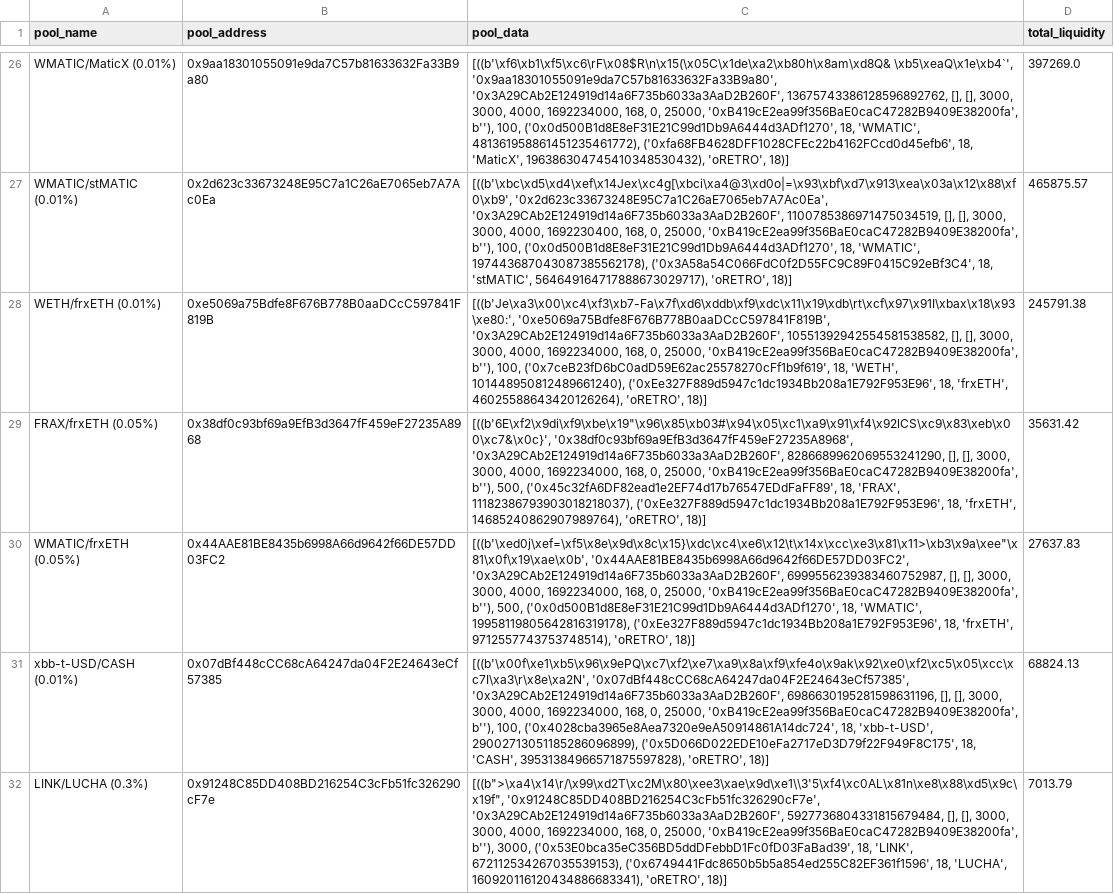
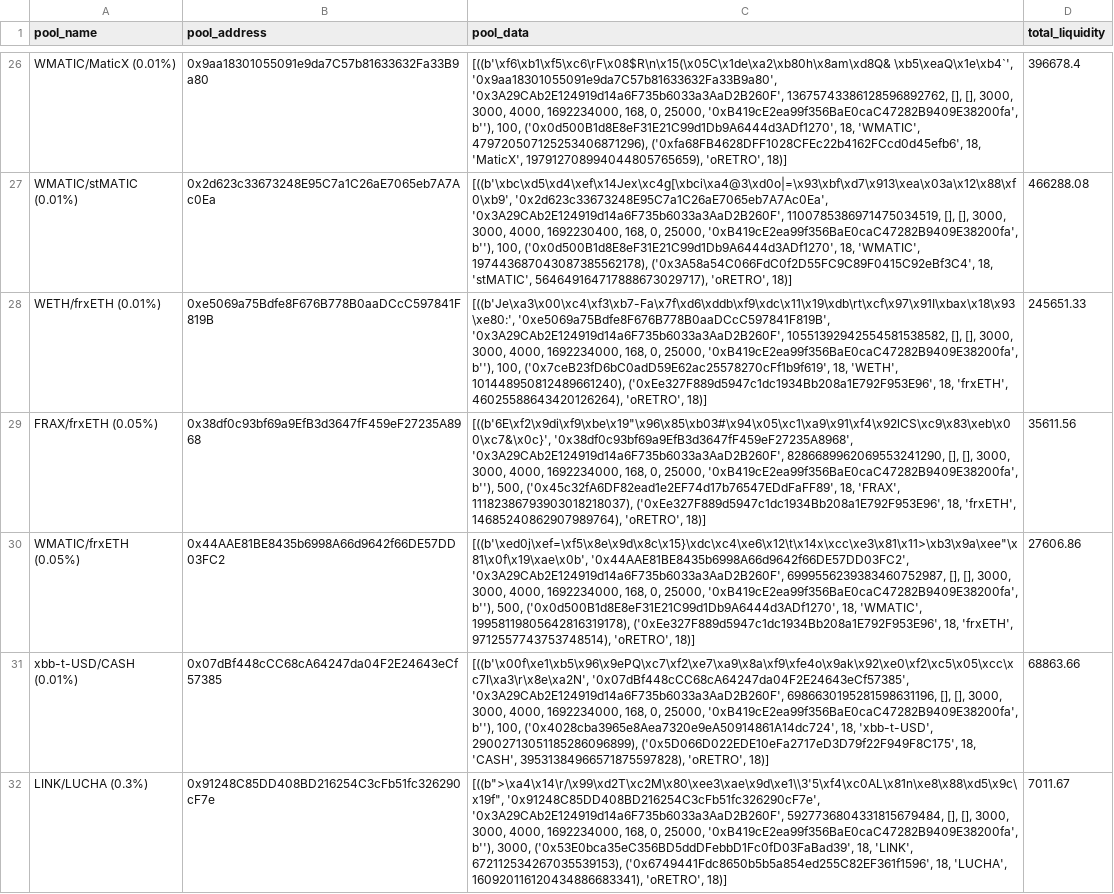
Before and after one commit to ALMIGHTYABE/Retro-Data, a CSV file: data/pool_data.csv, drawn as a sheet; only a part is shown, gaps mark what is left out; the diff covers the shown part only; the diff names each change by its address in the sheet, - before the commit and + after, or states it on an @@ line.

```diff
--- a/data/pool_data.csv
+++ b/data/pool_data.csv
-C26 (pool_data): …18, 'WMATIC', 481361958861451235461772), ('0xfa68FB4628DFF1028CFEc22b4162FCcd0d45efb6', 18, 'MaticX', 196386304745410348530432), 'oRETRO', 18)]
+C26 (pool_data): …18, 'WMATIC', 479720507125253406871296), ('0xfa68FB4628DFF1028CFEc22b4162FCcd0d45efb6', 18, 'MaticX', 197912708994044805765659), 'oRETRO', 18)]
-D26 (total_liquidity): 397269.0
+D26 (total_liquidity): 396678.4
-D27 (total_liquidity): 465875.57
+D27 (total_liquidity): 466288.08
-D28 (total_liquidity): 245791.38
+D28 (total_liquidity): 245651.33
-D29 (total_liquidity): 35631.42
+D29 (total_liquidity): 35611.56
-D30 (total_liquidity): 27637.83
+D30 (total_liquidity): 27606.86
-D31 (total_liquidity): 68824.13
+D31 (total_liquidity): 68863.66
-D32 (total_liquidity): 7013.79
+D32 (total_liquidity): 7011.67
```
Also changed, not shown: 54 edited cells elsewhere in this file, 1 other file.
